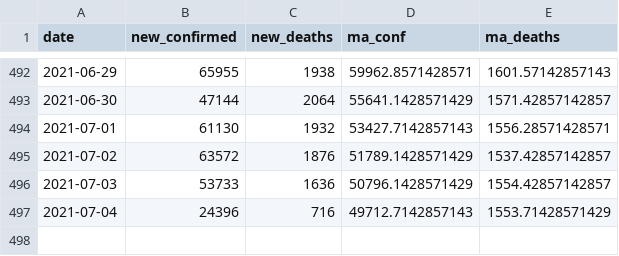
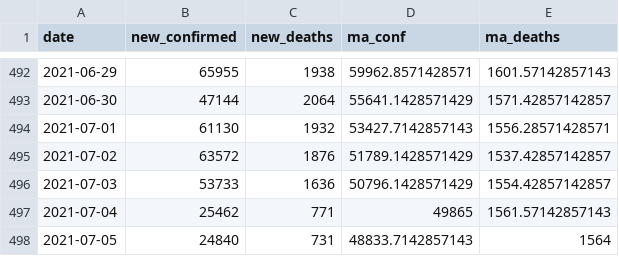
Before and after one commit to ramongss/COVID19-AutoReports, a CSV file: data/treated-data.csv, drawn as a sheet; only a part is shown, gaps mark what is left out.

```diff
--- a/data/treated-data.csv
+++ b/data/treated-data.csv
@@ -496,2 +496,3 @@
 2021-07-03,53733,1636,50796.1428571429,1554.42857142857
-2021-07-04,24396,716,49712.7142857143,1553.71428571429
+2021-07-04,25462,771,49865,1561.57142857143
+2021-07-05,24840,731,48833.7142857143,1564
```
Also changed, not shown: 3 other files.
